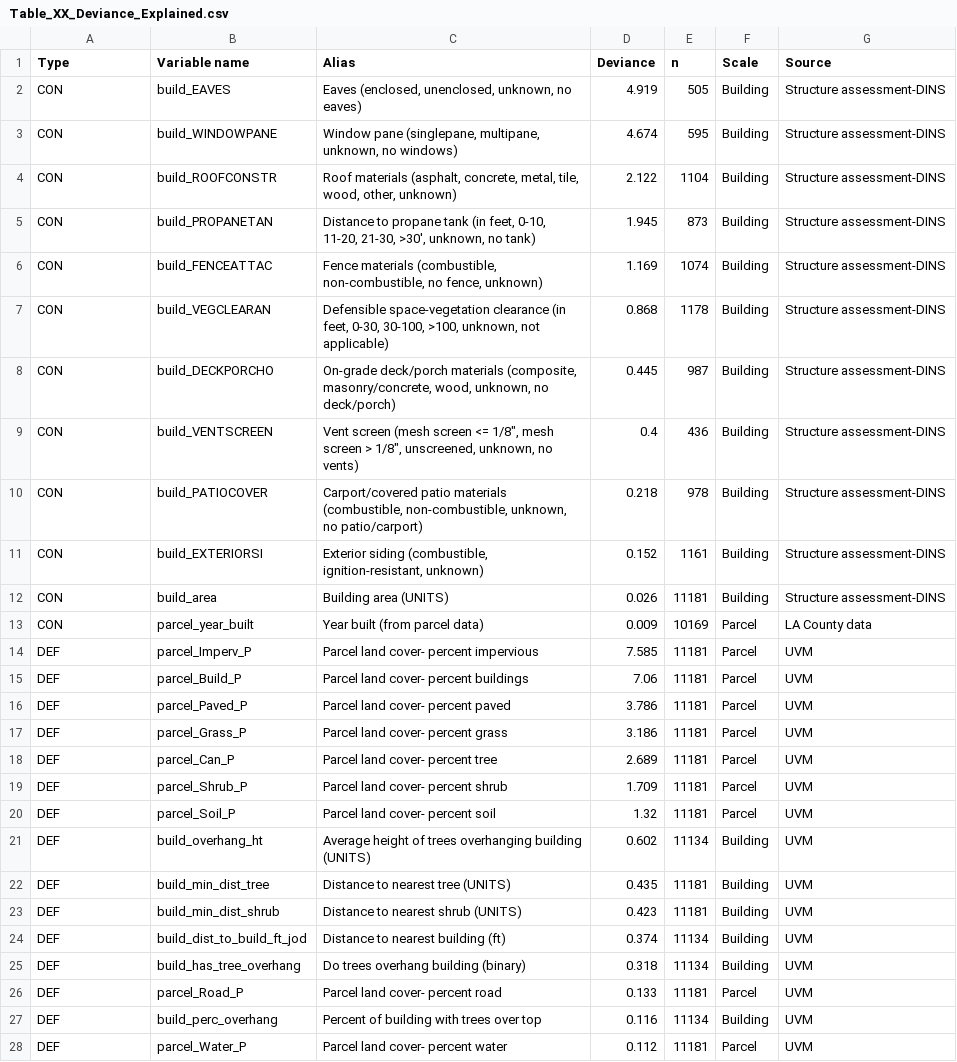
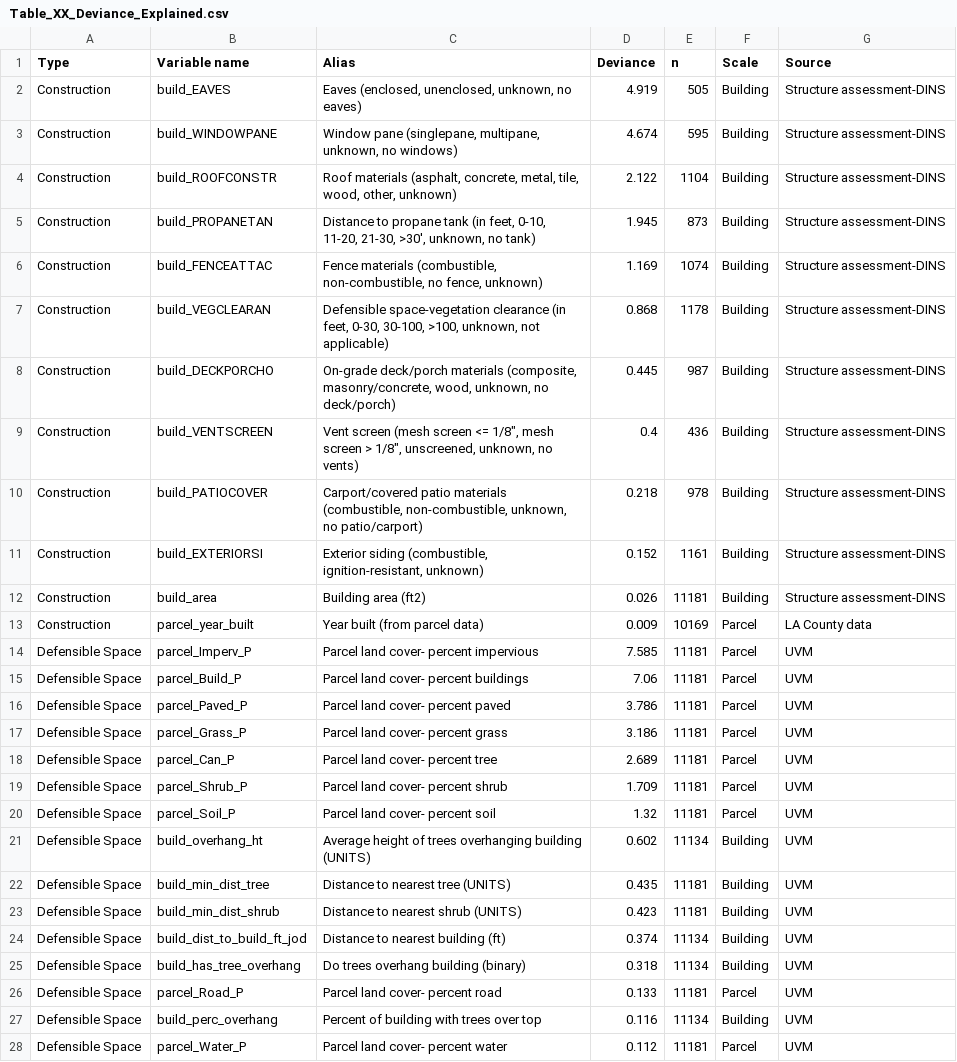
Before and after one commit to DHLocke/LA_wui, a CSV file: data/Table_XX_Deviance_Explained.csv, drawn as a sheet; only a part is shown; the diff covers the shown part only; the diff names each change by its address in the sheet, - before the commit and + after, or states it on an @@ line.

```diff
--- a/data/Table_XX_Deviance_Explained.csv
+++ b/data/Table_XX_Deviance_Explained.csv
-A2:A13 (Type): CON
+A2:A13 (Type): Construction
-C12 (Alias): Building area (UNITS)
+C12 (Alias): Building area (ft2)
-A14:A28 (Type): DEF
+A14:A28 (Type): Defensible Space
```
Also changed, not shown: 45 edited cells elsewhere in this file, 2 other files.
